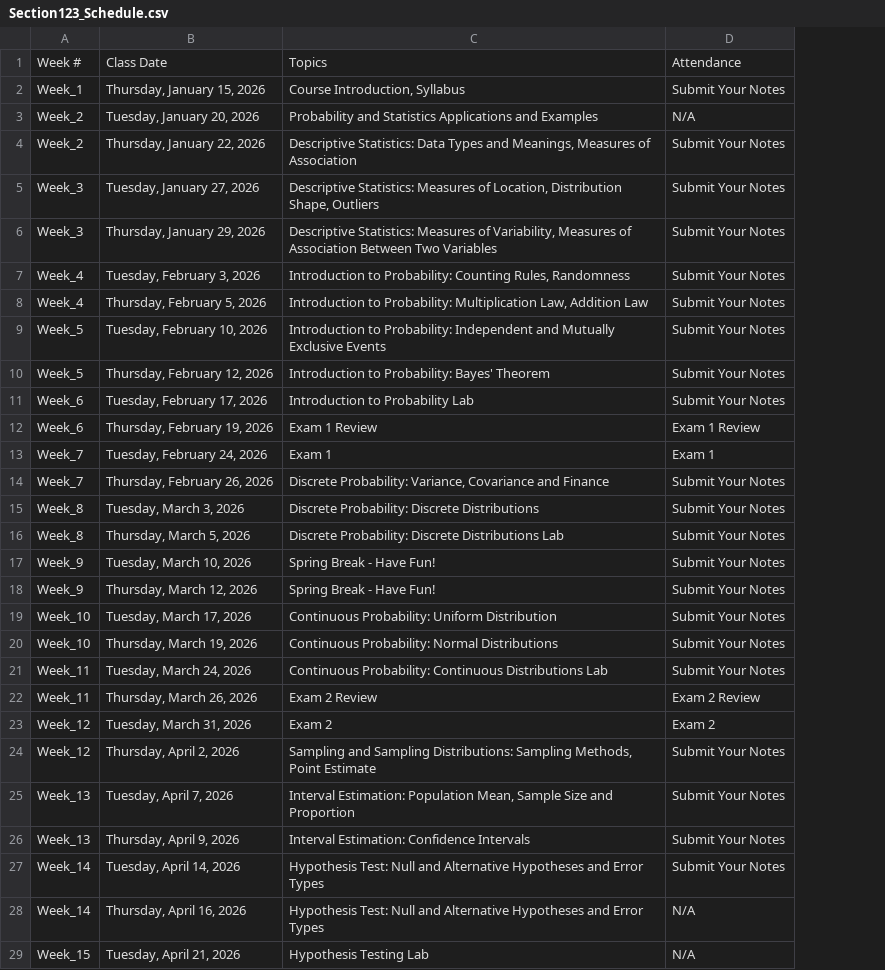
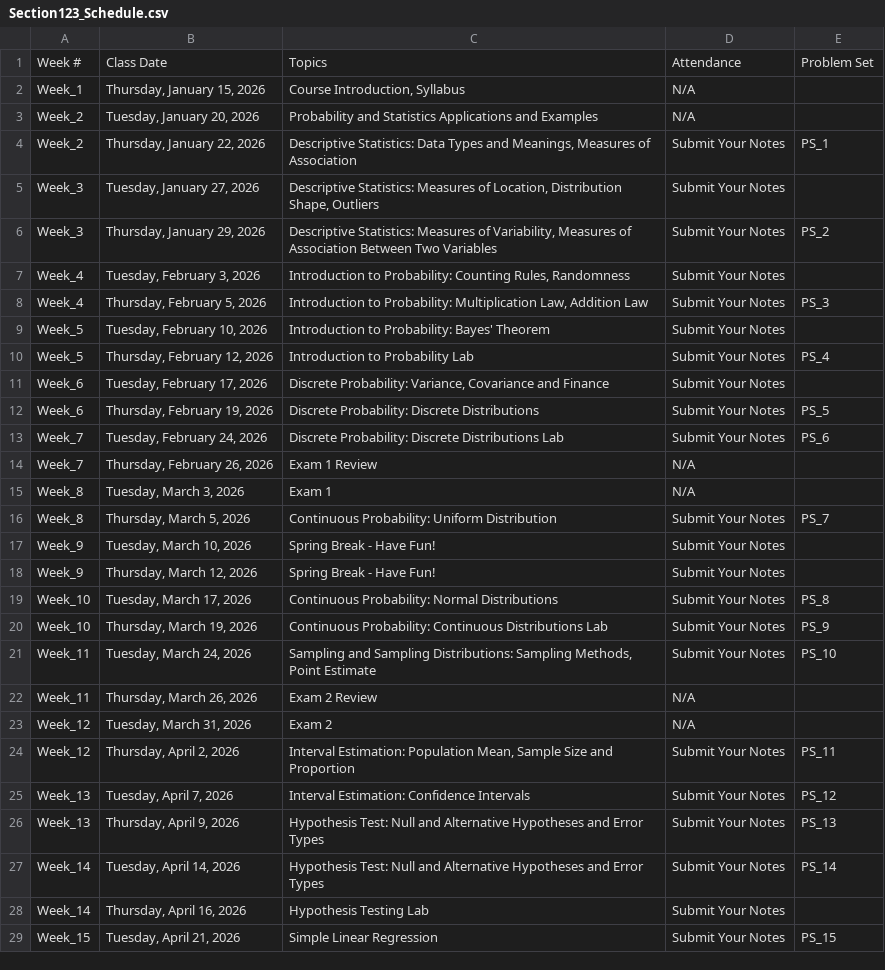
Before and after one commit to IanLiu0313/BAT2301_Spring26, a CSV file: Section123_Schedule.csv, drawn as a sheet; only a part is shown; the diff covers the shown part only; the diff names each change by its address in the sheet, - before the commit and + after, or states it on an @@ line.

```diff
--- a/Section123_Schedule.csv
+++ b/Section123_Schedule.csv
+column E, rows 1-29: Problem Set |  |  | PS_1 |  | PS_2 |  | PS_3 |  | PS_4 |  | PS_5 | PS_6 |  |  | PS_7 |  |  | PS_8 | PS_9 | PS_10 |  |  | PS_11 | PS_12 | PS_13 | PS_14 |  | PS_15
-D2: Submit Your Notes
+D2: N/A
-C9: …to Probability: Independent and Mutually Exclusive Events
+C9: …to Probability: Bayes' Theorem
-C10: Introduction to Probability: Bayes' Theorem
+C10: Introduction to Probability Lab
-C11: Introduction to Probability Lab
+C11: Discrete Probability: Variance, Covariance and Finance
-C12: Exam 1 Review
+C12: Discrete Probability: Discrete Distributions
-D12: Exam 1 Review
+D12: Submit Your Notes
-C13: Exam 1
+C13: Discrete Probability: Discrete Distributions Lab
-D13: Exam 1
+D13: Submit Your Notes
-C14: Discrete Probability: Variance, Covariance and Finance
+C14: Exam 1 Review
-D14:D15: Submit Your Notes
+D14:D15: N/A
-C15: Discrete Probability: Discrete Distributions
+C15: Exam 1
-C16: Discrete Probability: Discrete Distributions Lab
+C16: Continuous Probability: Uniform Distribution
-C19: Continuous Probability: Uniform Distribution
+C19: Continuous Probability: Normal Distributions
-C20: Continuous Probability: Normal Distributions
+C20: Continuous Probability: Continuous Distributions Lab
-C21: Continuous Probability: Continuous Distributions Lab
+C21: Sampling and Sampling Distributions: Sampling Methods, Point Estimate
-D22: Exam 2 Review
+D22: N/A
-D23: Exam 2
+D23: N/A
-C24: Sampling and Sampling Distributions: Sampling Methods, Point Estimate
+C24: Interval Estimation: Population Mean, Sample Size and Proportion
-C25: Interval Estimation: Population Mean, Sample Size and Proportion
+C25: Interval Estimation: Confidence Intervals
-C26: Interval Estimation: Confidence Intervals
+C26: Hypothesis Test: Null and Alternative Hypotheses and Error Types
-C28: Hypothesis Test: Null and Alternative Hypotheses and Error Types
+C28: Hypothesis Testing Lab
-D28:D29: N/A
+D28:D29: Submit Your Notes
-C29: Hypothesis Testing Lab
+C29: Simple Linear Regression
```
Also changed, not shown: 6 edited cells elsewhere in this file, Section4_Schedule.csv, 6 other files.
